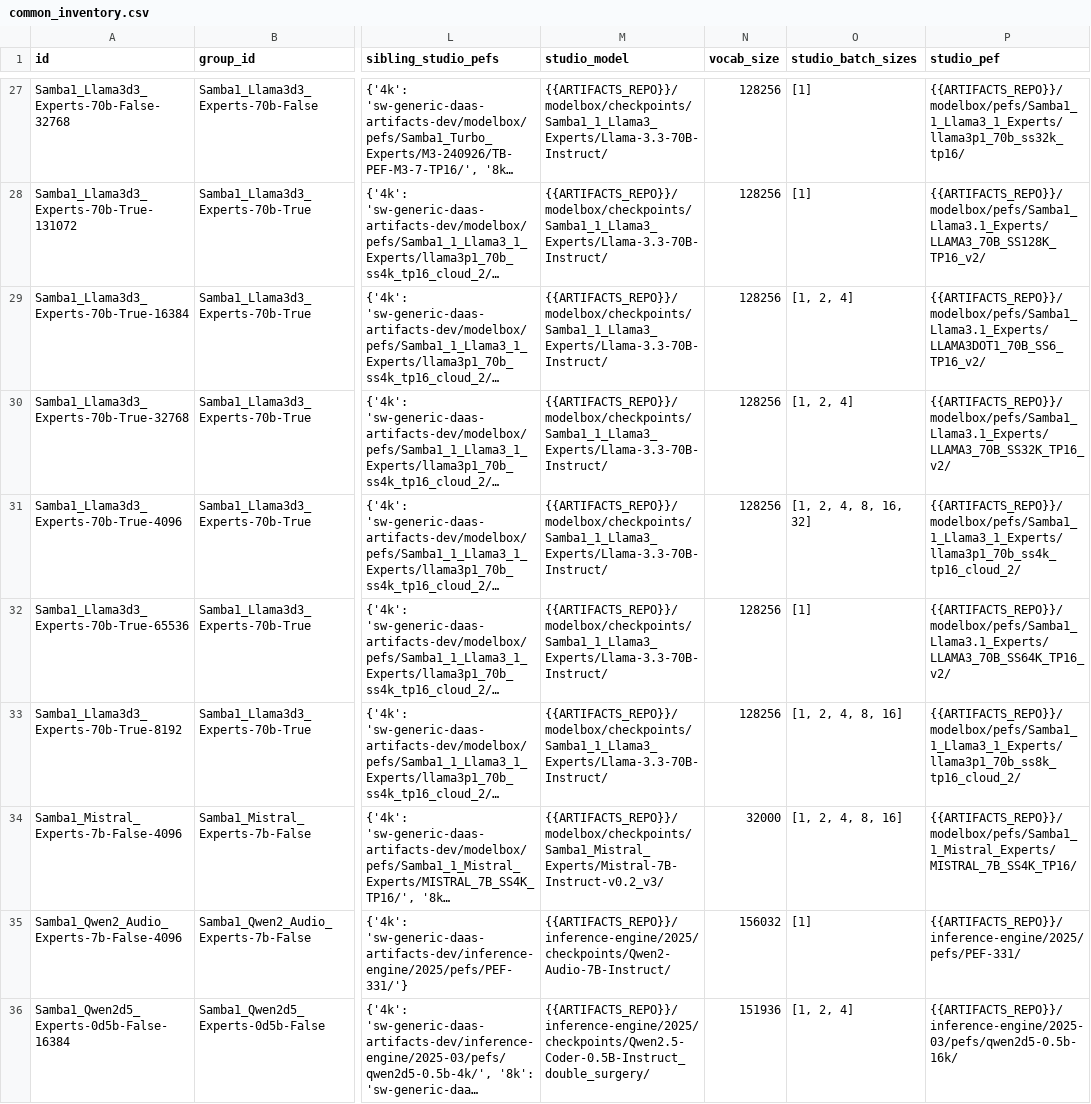
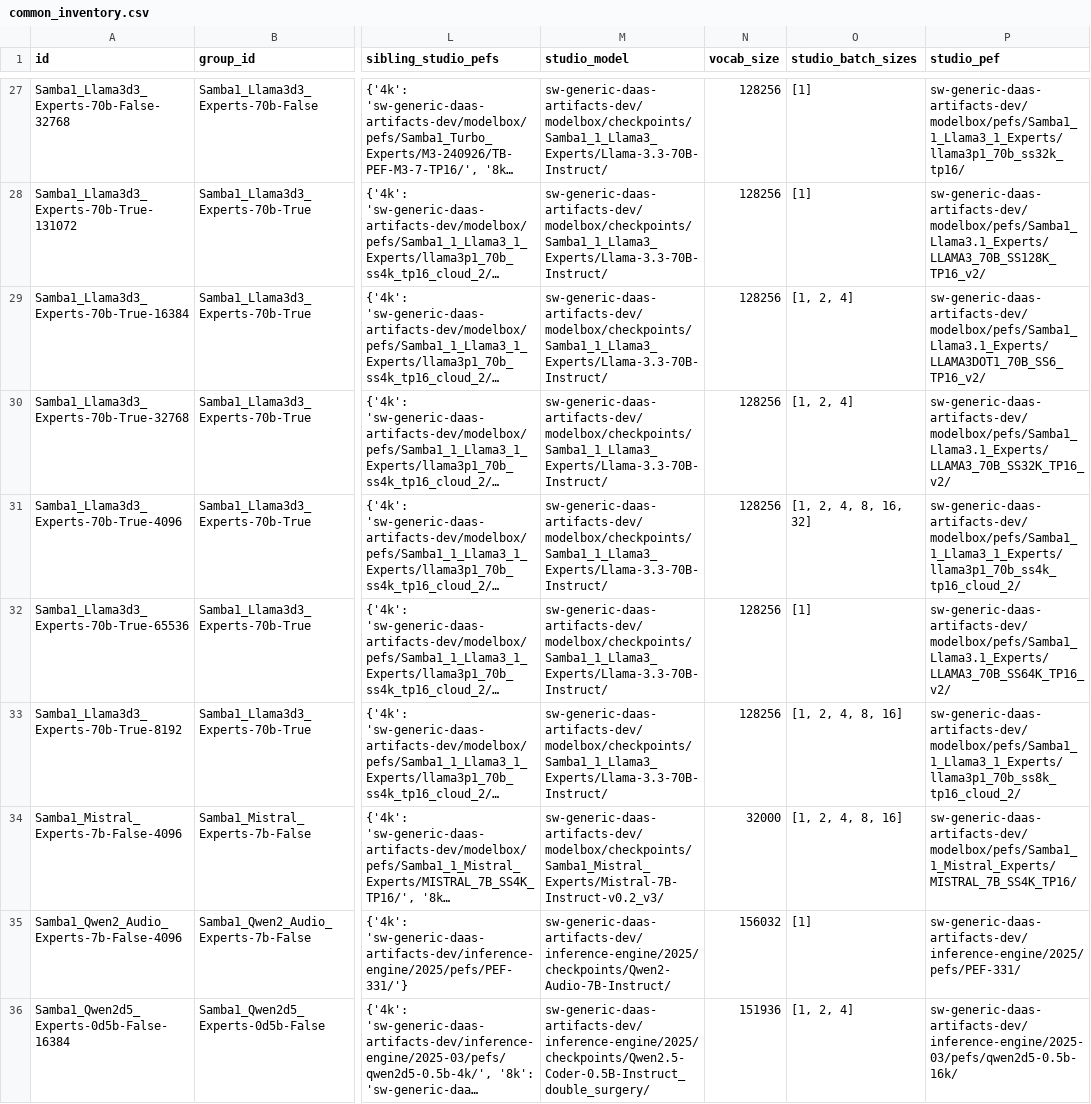
Before and after one commit to sharadv-sambanova/studio-model-deployment-automation, a CSV file: inventory/output/common_inventory.csv, drawn as a sheet; only a part is shown, gaps mark what is left out; long unchanged cells end in …; the diff covers the shown part only; the diff names each change by its address in the sheet, - before the commit and + after, or states it on an @@ line.

```diff
--- a/inventory/output/common_inventory.csv
+++ b/inventory/output/common_inventory.csv
-M27:M33 (studio_model): {{ARTIFACTS_REPO}}/modelbox/checkpoints/Samba1_1_Llama3_Experts/Llama-3.3-70B-Instruct/
+M27:M33 (studio_model): sw-generic-daas-artifacts-dev/modelbox/checkpoints/Samba1_1_Llama3_Experts/Llama-3.3-70B-Instruct/
-P27 (studio_pef): {{ARTIFACTS_REPO}}/modelbox/pefs/Samba1_1_Llama3_1_Experts/llama3p1_70b_ss32k_tp16/
+P27 (studio_pef): sw-generic-daas-artifacts-dev/modelbox/pefs/Samba1_1_Llama3_1_Experts/llama3p1_70b_ss32k_tp16/
-P28 (studio_pef): {{ARTIFACTS_REPO}}/modelbox/pefs/Samba1_Llama3.1_Experts/LLAMA3_70B_SS128K_TP16_v2/
+P28 (studio_pef): sw-generic-daas-artifacts-dev/modelbox/pefs/Samba1_Llama3.1_Experts/LLAMA3_70B_SS128K_TP16_v2/
-P29 (studio_pef): {{ARTIFACTS_REPO}}/modelbox/pefs/Samba1_Llama3.1_Experts/LLAMA3DOT1_70B_SS6_TP16_v2/
+P29 (studio_pef): sw-generic-daas-artifacts-dev/modelbox/pefs/Samba1_Llama3.1_Experts/LLAMA3DOT1_70B_SS6_TP16_v2/
-P30 (studio_pef): {{ARTIFACTS_REPO}}/modelbox/pefs/Samba1_Llama3.1_Experts/LLAMA3_70B_SS32K_TP16_v2/
+P30 (studio_pef): sw-generic-daas-artifacts-dev/modelbox/pefs/Samba1_Llama3.1_Experts/LLAMA3_70B_SS32K_TP16_v2/
-P31 (studio_pef): {{ARTIFACTS_REPO}}/modelbox/pefs/Samba1_1_Llama3_1_Experts/llama3p1_70b_ss4k_tp16_cloud_2/
+P31 (studio_pef): sw-generic-daas-artifacts-dev/modelbox/pefs/Samba1_1_Llama3_1_Experts/llama3p1_70b_ss4k_tp16_cloud_2/
-P32 (studio_pef): {{ARTIFACTS_REPO}}/modelbox/pefs/Samba1_Llama3.1_Experts/LLAMA3_70B_SS64K_TP16_v2/
+P32 (studio_pef): sw-generic-daas-artifacts-dev/modelbox/pefs/Samba1_Llama3.1_Experts/LLAMA3_70B_SS64K_TP16_v2/
-P33 (studio_pef): {{ARTIFACTS_REPO}}/modelbox/pefs/Samba1_1_Llama3_1_Experts/llama3p1_70b_ss8k_tp16_cloud_2/
+P33 (studio_pef): sw-generic-daas-artifacts-dev/modelbox/pefs/Samba1_1_Llama3_1_Experts/llama3p1_70b_ss8k_tp16_cloud_2/
-M34 (studio_model): {{ARTIFACTS_REPO}}/modelbox/checkpoints/Samba1_Mistral_Experts/Mistral-7B-Instruct-v0.2_v3/
+M34 (studio_model): sw-generic-daas-artifacts-dev/modelbox/checkpoints/Samba1_Mistral_Experts/Mistral-7B-Instruct-v0.2_v3/
-P34 (studio_pef): {{ARTIFACTS_REPO}}/modelbox/pefs/Samba1_1_Mistral_Experts/MISTRAL_7B_SS4K_TP16/
+P34 (studio_pef): sw-generic-daas-artifacts-dev/modelbox/pefs/Samba1_1_Mistral_Experts/MISTRAL_7B_SS4K_TP16/
-M35 (studio_model): {{ARTIFACTS_REPO}}/inference-engine/2025/checkpoints/Qwen2-Audio-7B-Instruct/
+M35 (studio_model): sw-generic-daas-artifacts-dev/inference-engine/2025/checkpoints/Qwen2-Audio-7B-Instruct/
-P35 (studio_pef): {{ARTIFACTS_REPO}}/inference-engine/2025/pefs/PEF-331/
+P35 (studio_pef): sw-generic-daas-artifacts-dev/inference-engine/2025/pefs/PEF-331/
-M36 (studio_model): {{ARTIFACTS_REPO}}/inference-engine/2025/checkpoints/Qwen2.5-Coder-0.5B-Instruct_double_surgery/
+M36 (studio_model): sw-generic-daas-artifacts-dev/inference-engine/2025/checkpoints/Qwen2.5-Coder-0.5B-Instruct_double_surgery/
-P36 (studio_pef): {{ARTIFACTS_REPO}}/inference-engine/2025-03/pefs/qwen2d5-0.5b-16k/
+P36 (studio_pef): sw-generic-daas-artifacts-dev/inference-engine/2025-03/pefs/qwen2d5-0.5b-16k/
```
Also changed, not shown: 68 edited cells elsewhere in this file, inventory/output/onboard_to_studio.csv, 2 other files.
